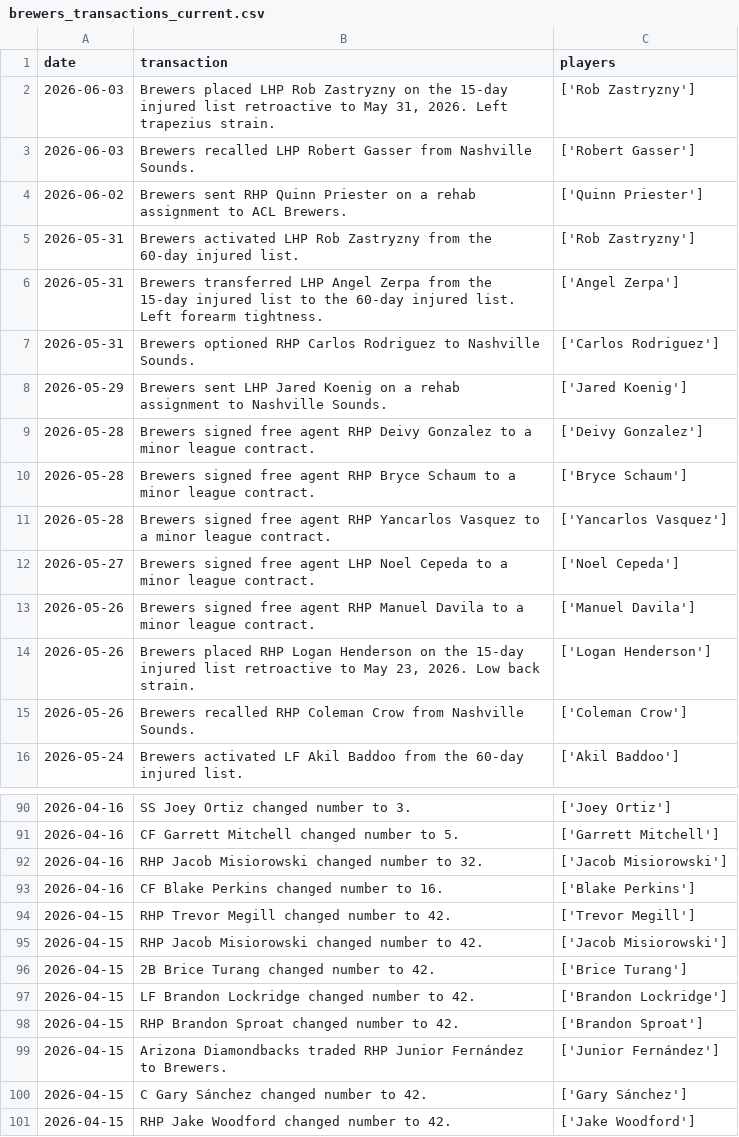
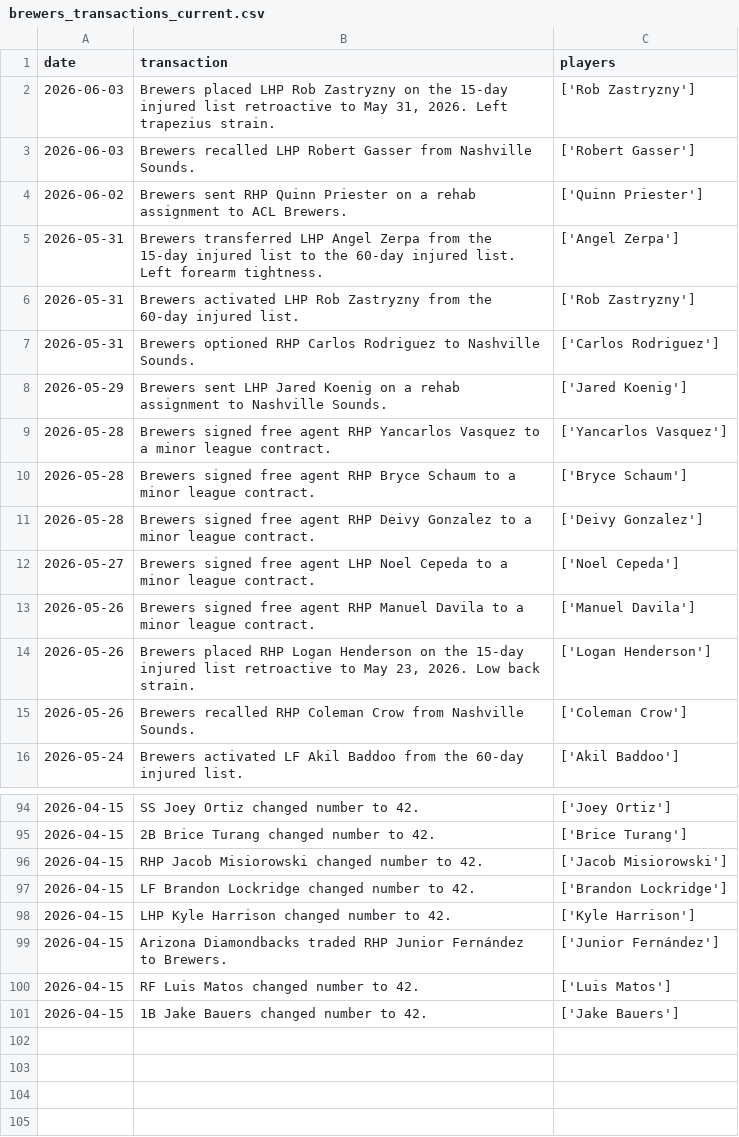
Before and after one commit to twallac10/mkebrewers-bot, a CSV file: data/roster/brewers_transactions_current.csv, drawn as a sheet; only a part is shown, gaps mark what is left out; the diff covers the shown part only.

```diff
--- a/data/roster/brewers_transactions_current.csv
+++ b/data/roster/brewers_transactions_current.csv
@@ -4,9 +4,9 @@ date,transaction,players
 2026-06-02,Brewers sent RHP Quinn Priester on a rehab assignment to ACL Brewers.,['Quinn Priester']
+2026-05-31,Brewers transferred LHP Angel Zerpa from the 15-day injured list to the 60-day injured list. Left forearm tightness.,['Angel Zerpa']
 2026-05-31,Brewers activated LHP Rob Zastryzny from the 60-day injured list.,['Rob Zastryzny']
-2026-05-31,Brewers transferred LHP Angel Zerpa from the 15-day injured list to the 60-day injured list. Left forearm tightness.,['Angel Zerpa']
 2026-05-31,Brewers optioned RHP Carlos Rodriguez to Nashville Sounds.,['Carlos Rodriguez']
 2026-05-29,Brewers sent LHP Jared Koenig on a rehab assignment to Nashville Sounds.,['Jared Koenig']
+2026-05-28,Brewers signed free agent RHP Yancarlos Vasquez to a minor league contract.,['Yancarlos Vasquez']
+2026-05-28,Brewers signed free agent RHP Bryce Schaum to a minor league contract.,['Bryce Schaum']
 2026-05-28,Brewers signed free agent RHP Deivy Gonzalez to a minor league contract.,['Deivy Gonzalez']
-2026-05-28,Brewers signed free agent RHP Bryce Schaum to a minor league contract.,['Bryce Schaum']
-2026-05-28,Brewers signed free agent RHP Yancarlos Vasquez to a minor league contract.,['Yancarlos Vasquez']
 2026-05-27,Brewers signed free agent LHP Noel Cepeda to a minor league contract.,['Noel Cepeda']
@@ -90,12 +94,8 @@ date,transaction,players
-2026-04-16,SS Joey Ortiz changed number to 3.,['Joey Ortiz']
-2026-04-16,CF Garrett Mitchell changed number to 5.,['Garrett Mitchell']
-2026-04-16,RHP Jacob Misiorowski changed number to 32.,['Jacob Misiorowski']
-2026-04-16,CF Blake Perkins changed number to 16.,['Blake Perkins']
-2026-04-15,RHP Trevor Megill changed number to 42.,['Trevor Megill']
+2026-04-15,SS Joey Ortiz changed number to 42.,['Joey Ortiz']
+2026-04-15,2B Brice Turang changed number to 42.,['Brice Turang']
 2026-04-15,RHP Jacob Misiorowski changed number to 42.,['Jacob Misiorowski']
-2026-04-15,2B Brice Turang changed number to 42.,['Brice Turang']
 2026-04-15,LF Brandon Lockridge changed number to 42.,['Brandon Lockridge']
-2026-04-15,RHP Brandon Sproat changed number to 42.,['Brandon Sproat']
+2026-04-15,LHP Kyle Harrison changed number to 42.,['Kyle Harrison']
 2026-04-15,Arizona Diamondbacks traded RHP Junior Fernández to Brewers.,['Junior Fernández']
-2026-04-15,C Gary Sánchez changed number to 42.,['Gary Sánchez']
-2026-04-15,RHP Jake Woodford changed number to 42.,['Jake Woodford']
+2026-04-15,RF Luis Matos changed number to 42.,['Luis Matos']
+2026-04-15,1B Jake Bauers changed number to 42.,['Jake Bauers']
```
Also changed, not shown: 1 added row and 23 moved rows elsewhere in this file, data/batting/brewers_xwoba_current.csv, data/standings/brewers_standings_1970_present.csv, 20 other files.
